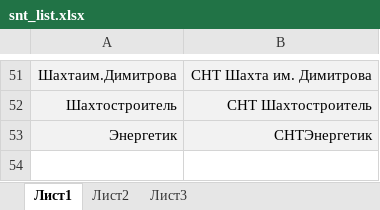
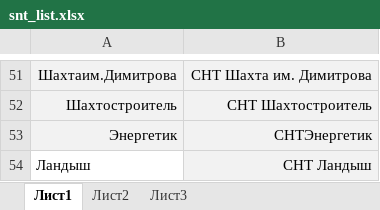
Before and after one commit to VeraLevchenko/AdressClear, an Excel workbook: Src/snt_list.xlsx, sheet Лист1, drawn as a sheet; only a part is shown, gaps mark what is left out; values as stored, in another font and other column widths than the file's, no borders; the diff names each change by its address in the sheet, - before the commit and + after, or states it on an @@ line.

```diff
--- a/Src/snt_list.xlsx (sheet Лист1)
+++ b/Src/snt_list.xlsx (sheet Лист1)
+row 54: Ландыш | СНТ Ландыш
```
Also changed, not shown: 5 other files.
